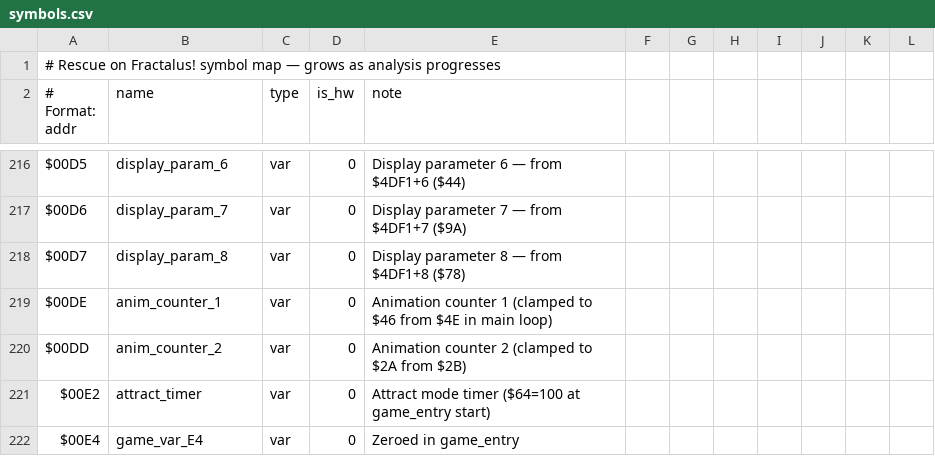
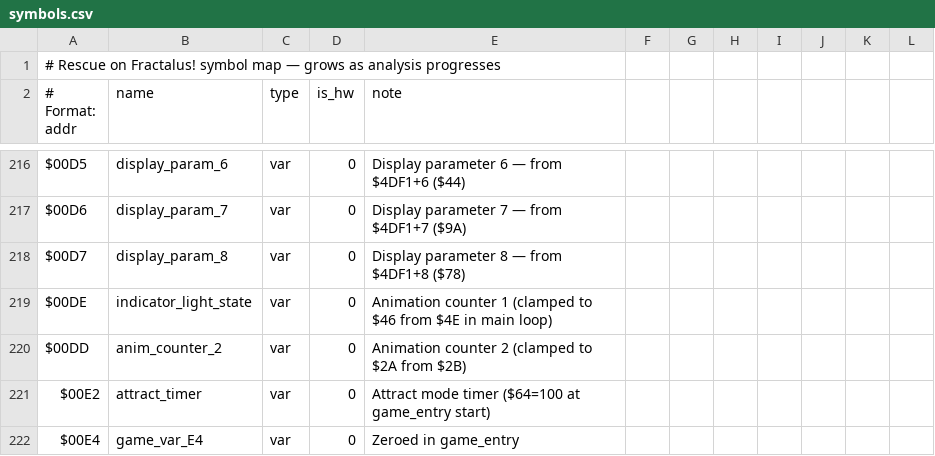
Before and after one commit to Vesuri/rescueonfractalus, a CSV file: disasm/symbols.csv, drawn as a sheet; only a part is shown, gaps mark what is left out; the diff covers the shown part only.

Commit message:
refactor(amiga): name native handlers + ZP offsets from canonical symbols
- Add amiga/src/AtariZp.h: zp:: namespaced constexpr offsets (canonical
  symbols.csv names, camelCased) so native control logic reads as
  mem[zp::vbiFlags] instead of mem[0x0088].
- Rename hand-written native handlers to match what they actually do:
    update_gauge_digits_native -> saucer_anim_tick_native  (was mislabelled;
      $4229 is saucer_anim_tick, update_gauge_digits is the different $548D)
    copy_altitude_graphic_to_screen_native -> copy_text_block_to_screen_native
    update_blink_timer_006e_native -> update_indicator_blink_native
    startup_init_native -> update_cockpit_digits_native
    vbi_handler_game_native -> vbi_attract_timer_native
- Improve cryptic/missing variable names in disasm/symbols.csv (canonical
  source): drop numeric suffixes, add $0090/$00D8/$062D/$0643/$06CC.

Amiga function names are hand-written (rof_gen.c not linked here); canonical
6502 function names in symbols.csv are unchanged (would require a regen).

```diff
--- a/disasm/symbols.csv
+++ b/disasm/symbols.csv
@@ -218,3 +218,3 @@ $00D6,display_param_7,var,0,Display parameter 7 — from $4DF1+7 ($9A)
 $00D7,display_param_8,var,0,Display parameter 8 — from $4DF1+8 ($78)
-$00DE,anim_counter_1,var,0,Animation counter 1 (clamped to $46 from $4E in main loop)
+$00DE,indicator_light_state,var,0,Animation counter 1 (clamped to $46 from $4E in main loop)
 $00DD,anim_counter_2,var,0,Animation counter 2 (clamped to $2A from $2B)
```
Also changed, not shown: 5 added rows and 7 edited cells elsewhere in this file, 3 other files.
